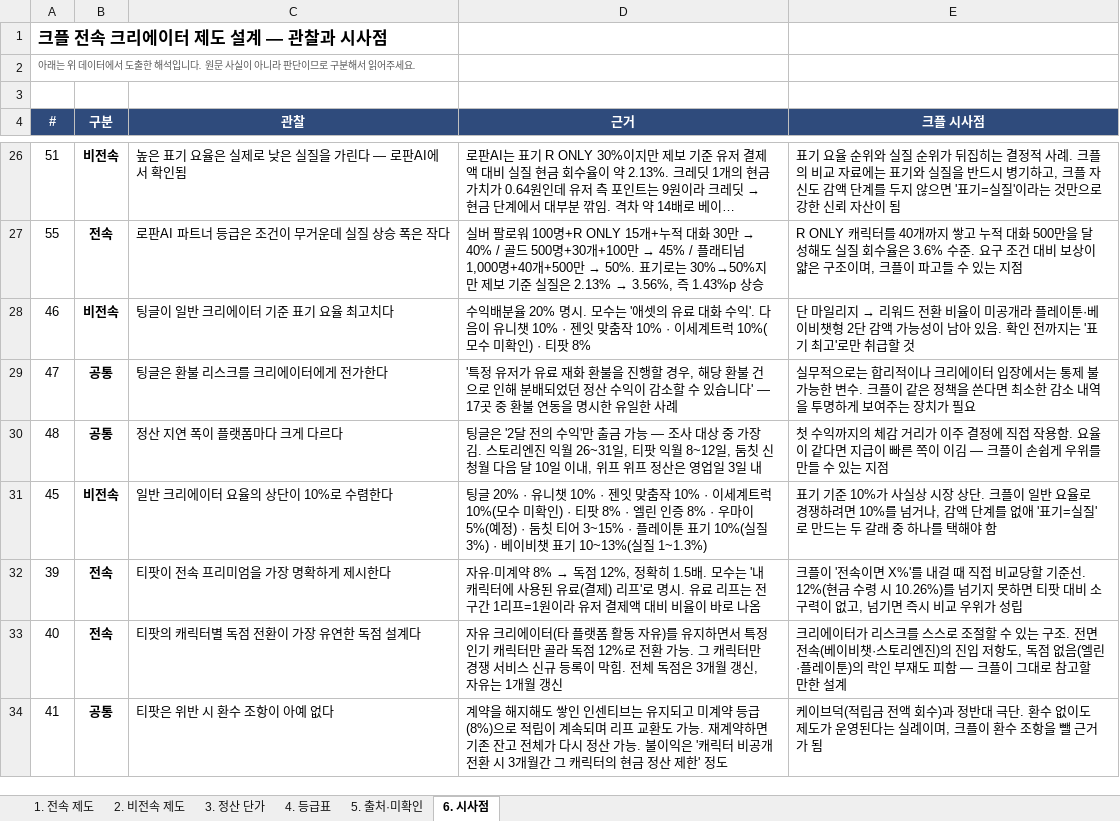
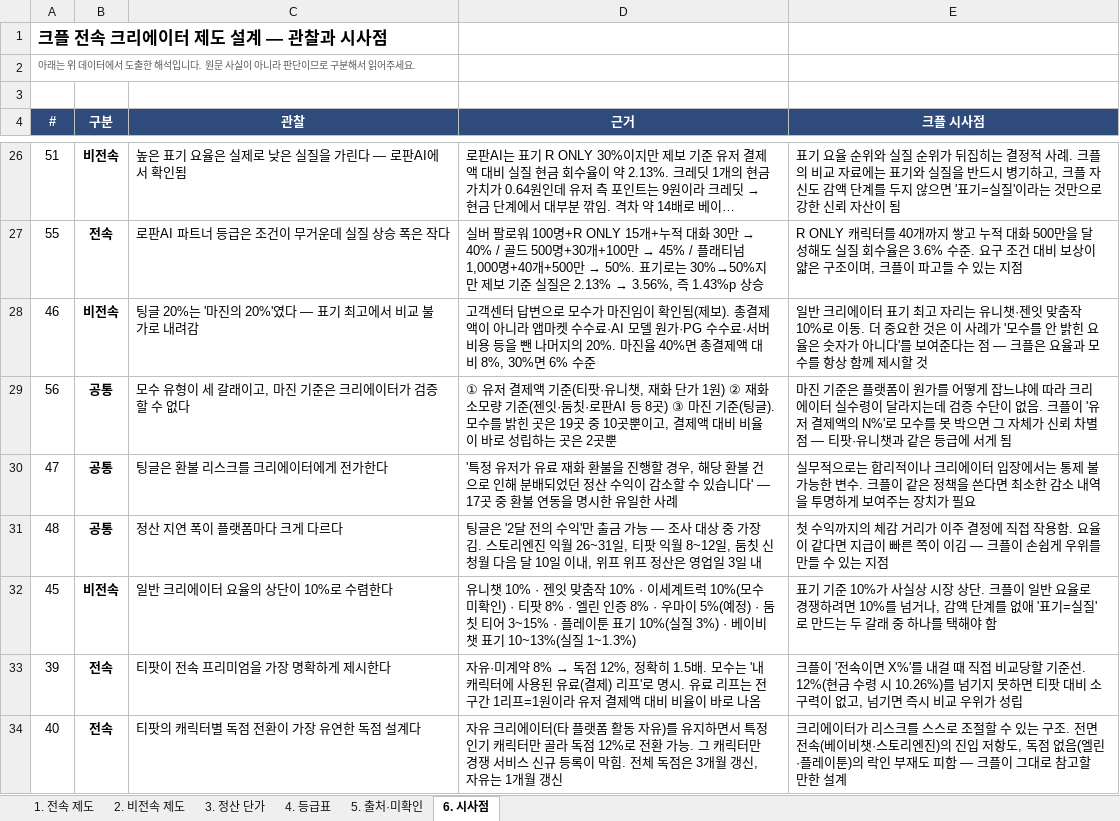
Before and after one commit to effie-cp/-, an Excel workbook: research/platform-creator/플랫폼_크리에이터_제도_비교.xlsx, sheet 6. 시사점, drawn as a sheet; only a part is shown, gaps mark what is left out; the shorter side is filled out with more unchanged rows; long unchanged cells end in …; values as stored, in another font and other column widths than the file's, no borders; addresses are those after the commit; the diff names each change by its address in the sheet, - before the commit and + after, or states it on an @@ line.

```diff
--- a/research/platform-creator/플랫폼_크리에이터_제도_비교.xlsx (sheet 6. 시사점)
+++ b/research/platform-creator/플랫폼_크리에이터_제도_비교.xlsx (sheet 6. 시사점)
-C28 (관찰): 팅글이 일반 크리에이터 기준 표기 요율 최고치다
+C28 (관찰): 팅글 20%는 '마진의 20%'였다 — 표기 최고에서 비교 불가로 내려감
-D28 (근거): 수익배분율 20% 명시. 모수는 '애셋의 유료 대화 수익'. 다음이 유니챗 10% · 젠잇 맞춤작 10% · 이세계트럭 10%(모수 미확인) · 티팟 8%
+D28 (근거): 고객센터 답변으로 모수가 마진임이 확인됨(제보). 총결제액이 아니라 앱마켓 수수료·AI 모델 원가·PG 수수료·서버 비용 등을 뺀 나머지의 20%. 마진율 40%면 총결제액 대비 8%, 30%면 6% 수준
@@ E28 (크플 시사점): 단 마일리지 → 리워드 전환 비율이 미공개라 플레이툰·베이비챗형 2단 감액 가능성이 남아 있음. 확인 전까지는 '표기 최고'로만 취급할 것 → 일반 크리에이터 표기 최고 자리는 유니챗·젠잇 맞춤작 10%로 이동. 더 중요한 것은 이 사례가 '모수를 안 밝힌 요율은 숫자가 아니다'를 보여준다는 점 — 크플은 요율과 모수를 항상 함께 제시할 것 @@
+row 29: 56 | 공통 | 모수 유형이 세 갈래이고, 마진 기준은 크리에이터가 검증할 수 없다 | ① 유저 결제액 기준(티팟·유니챗, 재화 단가 1원) ② 재화 소모량 기준(젠잇·둠칫·로판AI 등 8곳) ③ 마진 기준(팅글). 모수를 밝힌 곳은 19곳 중 10곳뿐이고, 결제액 대비 비율이 바로 성립하는 곳은 2곳뿐 | 마진 기준은 플랫폼이 원가를 어떻게 잡느냐에 따라 크리에이터 실수령이 달라지는데 검증 수단이 없음. 크플이 '유저 결제액의 N%'로 모수를 못 박으면 그 자체가 신뢰 차별점 — 티팟·유니챗과 같은 등급에 서게 됨
-D32 (근거): 팅글 20% · 유니챗…
+D32 (근거): 유니챗…
```
Also changed, not shown: sheet 3. 정산 단가, sheet 5. 출처·미확인, sheet 2. 비전속 제도, 3 other files.
